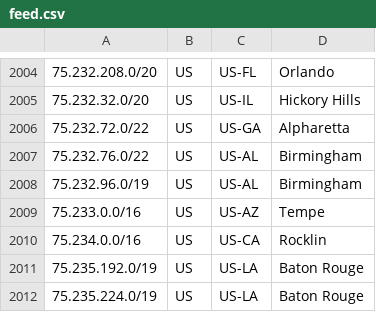
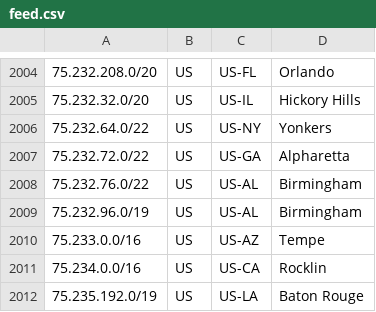
Before and after one commit to Verizon/verizon-geofeed, a CSV file: feed.csv, drawn as a sheet; only a part is shown, gaps mark what is left out; the shorter side is filled out with more unchanged rows; the diff names each change by its address in the sheet, - before the commit and + after, or states it on an @@ line.

```diff
--- a/feed.csv
+++ b/feed.csv
+row 2006: 75.232.64.0/22 | US | US-NY | Yonkers
```
Also changed, not shown: 1 other file.
